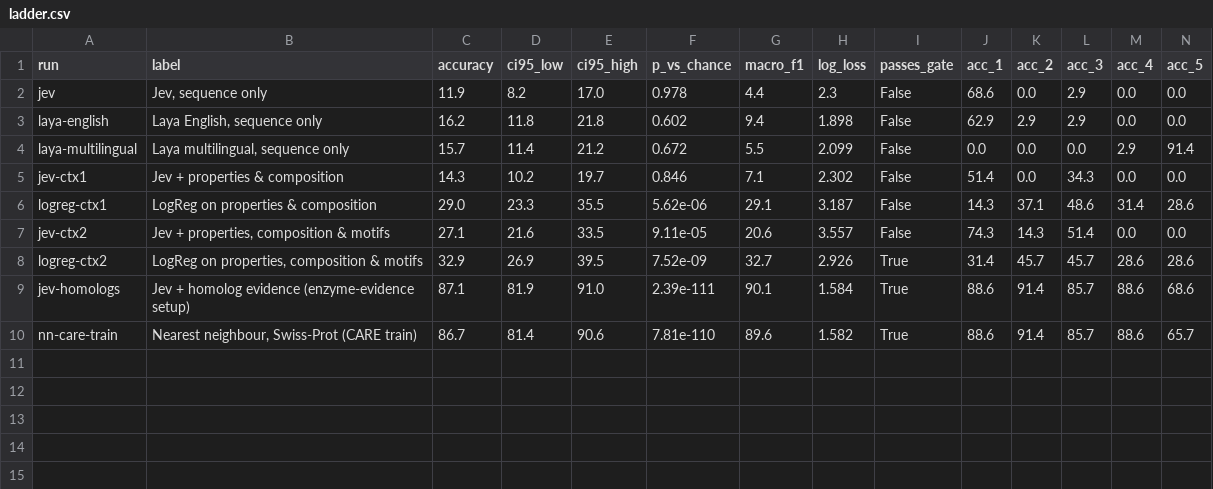
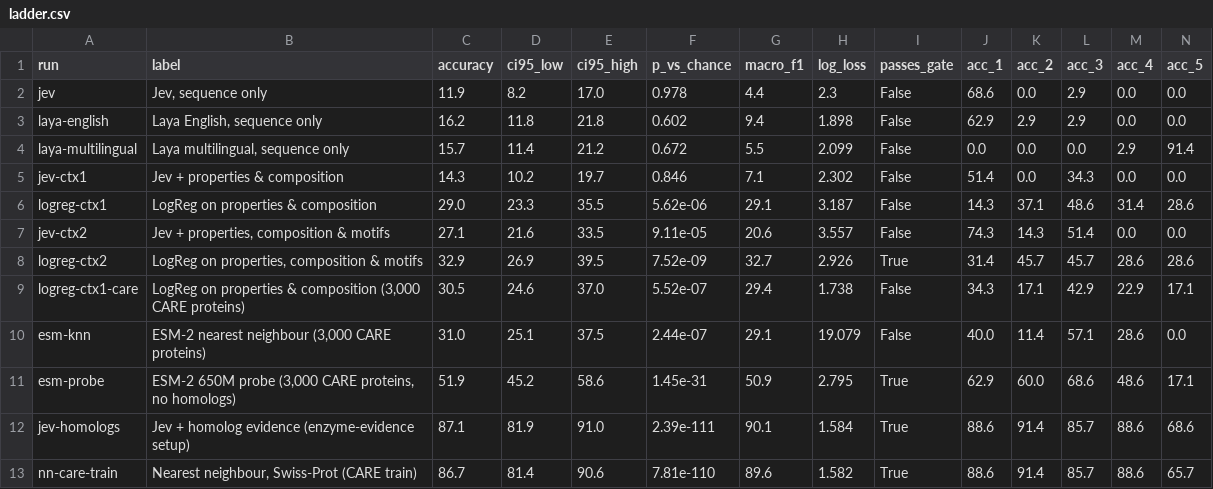
Before and after one commit to NikMibu/enzyme-function-benchmarks, a CSV file: enzyme-direct/results/ec1/ladder.csv, drawn as a sheet; only a part is shown; rows hold the shown columns only; the diff names each change by its address in the sheet, - before the commit and + after, or states it on an @@ line.

```diff
--- a/enzyme-direct/results/ec1/ladder.csv
+++ b/enzyme-direct/results/ec1/ladder.csv
+row 9: logreg-ctx1-care | LogReg on properties & composition (3,000 CARE proteins) | 30.5 | 24.6 | 37.0 | 5.52e-07 | 29.4 | 1.738 | False | 34.3 | 17.1 | 42.9 | 22.9 | 17.1
+row 10: esm-knn | ESM-2 nearest neighbour (3,000 CARE proteins) | 31.0 | 25.1 | 37.5 | 2.44e-07 | 29.1 | 19.079 | False | 40.0 | 11.4 | 57.1 | 28.6 | 0.0
+row 11: esm-probe | ESM-2 650M probe (3,000 CARE proteins, no homologs) | 51.9 | 45.2 | 58.6 | 1.45e-31 | 50.9 | 2.795 | True | 62.9 | 60.0 | 68.6 | 48.6 | 17.1
```
Also changed, not shown: 16 other files.
